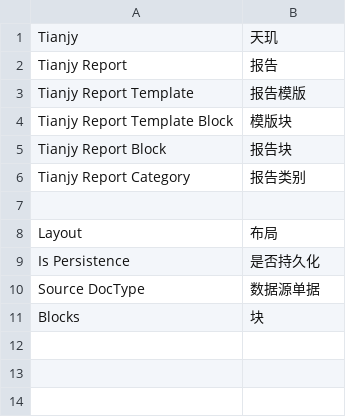
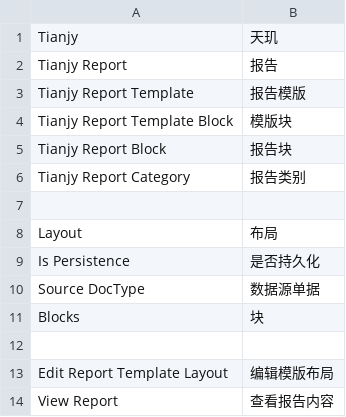
Before and after one commit to frappe-tianjy/tianjy_report, a CSV file: tianjy_report/translations/zh.csv, drawn as a sheet; the diff names each change by its address in the sheet, - before the commit and + after, or states it on an @@ line.

```diff
--- a/tianjy_report/translations/zh.csv
+++ b/tianjy_report/translations/zh.csv
+row 12: (empty)
+row 13: Edit Report Template Layout | 编辑模版布局
+row 14: View Report | 查看报告内容
```
Also changed, not shown: 3 other files.
